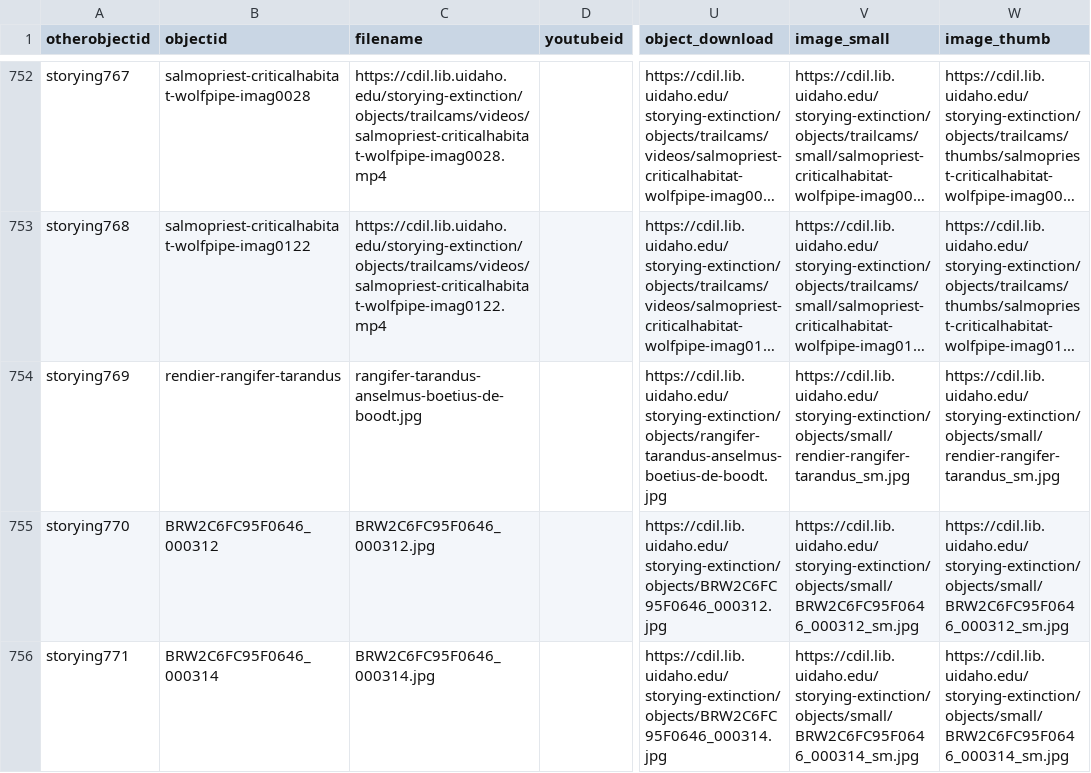
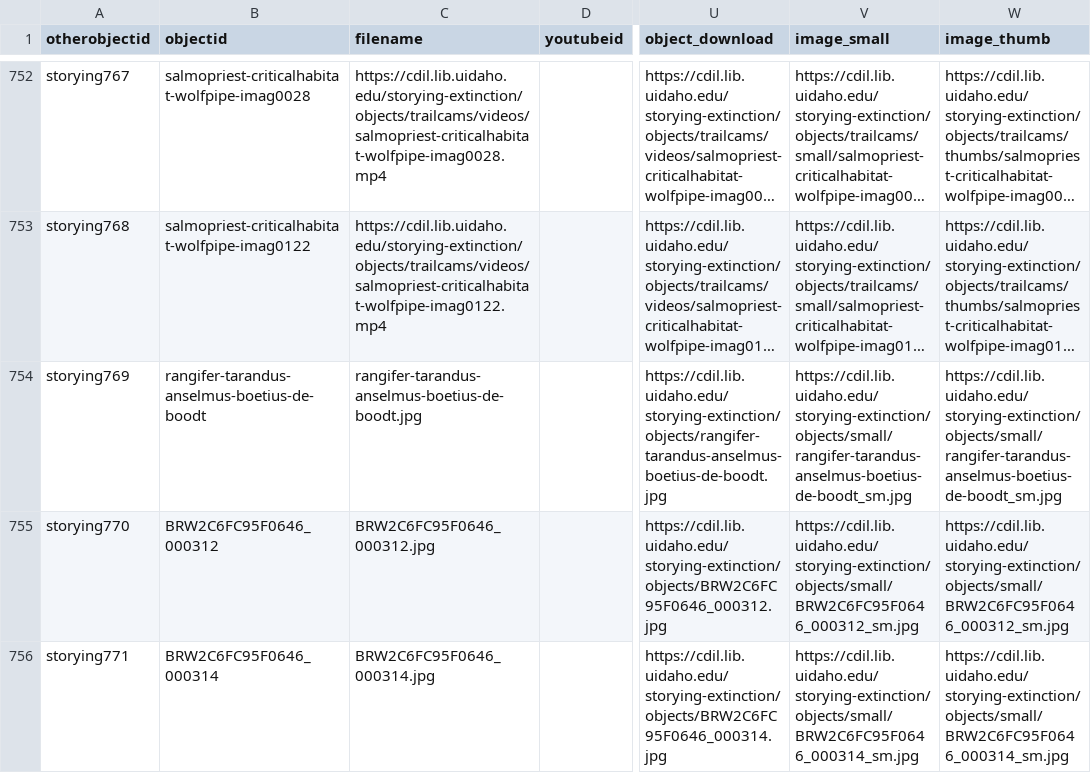
Before and after one commit to thecdil/storying_combined, a CSV file: _data/storying.csv, drawn as a sheet; only a part is shown, gaps mark what is left out; long unchanged cells end in …; the diff names each change by its address in the sheet, - before the commit and + after, or states it on an @@ line.

```diff
--- a/_data/storying.csv
+++ b/_data/storying.csv
-B754 (objectid): rendier-rangifer-tarandus
+B754 (objectid): rangifer-tarandus-anselmus-boetius-de-boodt
-V754 (image_small): https://cdil.lib.uidaho.edu/storying-extinction/objects/small/rendier-rangifer-tarandus_sm.jpg
+V754 (image_small): https://cdil.lib.uidaho.edu/storying-extinction/objects/small/rangifer-tarandus-anselmus-boetius-de-boodt_sm.jpg
-W754 (image_thumb): https://cdil.lib.uidaho.edu/storying-extinction/objects/small/rendier-rangifer-tarandus_sm.jpg
+W754 (image_thumb): https://cdil.lib.uidaho.edu/storying-extinction/objects/small/rangifer-tarandus-anselmus-boetius-de-boodt_sm.jpg
```
Also changed, not shown: _data/pages.csv, 1 other file.
